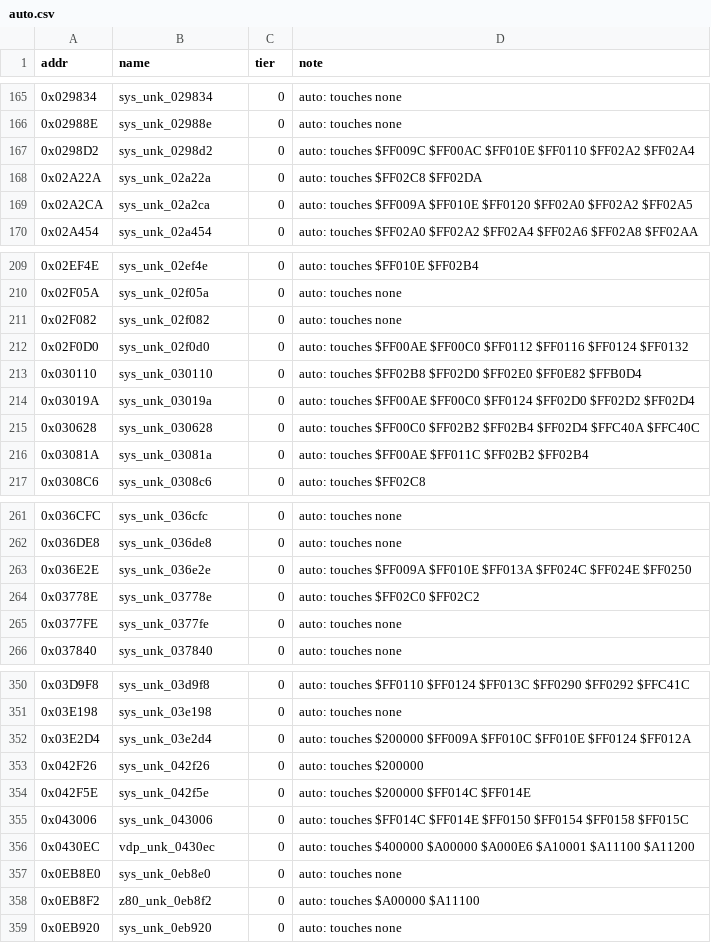
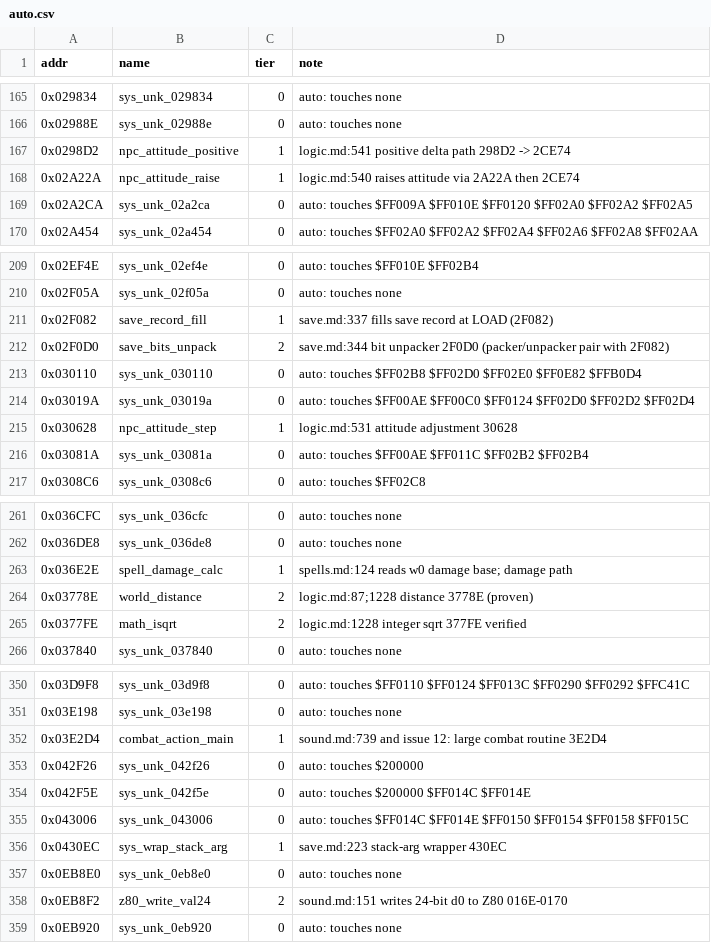
Before and after one commit to Dayset/RoPSegaMD16, a CSV file: disasm/symbols/auto.csv, drawn as a sheet; only a part is shown, gaps mark what is left out; the diff covers the shown part only.

Commit message:
Naming batch 1 rebased onto main (post-#44): 45 routines at tier 1+

```diff
--- a/disasm/symbols/auto.csv
+++ b/disasm/symbols/auto.csv
@@ -166,4 +166,4 @@ addr,name,tier,note
 0x02988E,sys_unk_02988e,0,auto: touches none
-0x0298D2,sys_unk_0298d2,0,auto: touches $FF009C $FF00AC $FF010E $FF0110 $FF02A2 $FF02A4
-0x02A22A,sys_unk_02a22a,0,auto: touches $FF02C8 $FF02DA
+0x0298D2,npc_attitude_positive,1,logic.md:541 positive delta path 298D2 -> 2CE74
+0x02A22A,npc_attitude_raise,1,logic.md:540 raises attitude via 2A22A then 2CE74
 0x02A2CA,sys_unk_02a2ca,0,auto: touches $FF009A $FF010E $FF0120 $FF02A0 $FF02A2 $FF02A5
@@ -210,7 +210,7 @@ addr,name,tier,note
 0x02F05A,sys_unk_02f05a,0,auto: touches none
-0x02F082,sys_unk_02f082,0,auto: touches none
-0x02F0D0,sys_unk_02f0d0,0,auto: touches $FF00AE $FF00C0 $FF0112 $FF0116 $FF0124 $FF0132
+0x02F082,save_record_fill,1,save.md:337 fills save record at LOAD (2F082)
+0x02F0D0,save_bits_unpack,2,save.md:344 bit unpacker 2F0D0 (packer/unpacker pair with 2F082)
 0x030110,sys_unk_030110,0,auto: touches $FF02B8 $FF02D0 $FF02E0 $FF0E82 $FFB0D4
 0x03019A,sys_unk_03019a,0,auto: touches $FF00AE $FF00C0 $FF0124 $FF02D0 $FF02D2 $FF02D4
-0x030628,sys_unk_030628,0,auto: touches $FF00C0 $FF02B2 $FF02B4 $FF02D4 $FFC40A $FFC40C
+0x030628,npc_attitude_step,1,logic.md:531 attitude adjustment 30628
 0x03081A,sys_unk_03081a,0,auto: touches $FF00AE $FF011C $FF02B2 $FF02B4
@@ -262,5 +262,5 @@ addr,name,tier,note
 0x036DE8,sys_unk_036de8,0,auto: touches none
-0x036E2E,sys_unk_036e2e,0,auto: touches $FF009A $FF010E $FF013A $FF024C $FF024E $FF0250
-0x03778E,sys_unk_03778e,0,auto: touches $FF02C0 $FF02C2
-0x0377FE,sys_unk_0377fe,0,auto: touches none
+0x036E2E,spell_damage_calc,1,spells.md:124 reads w0 damage base; damage path
+0x03778E,world_distance,2,logic.md:87;1228 distance 3778E (proven)
+0x0377FE,math_isqrt,2,logic.md:1228 integer sqrt 377FE verified
 0x037840,sys_unk_037840,0,auto: touches none
@@ -351,3 +351,3 @@ addr,name,tier,note
 0x03E198,sys_unk_03e198,0,auto: touches none
-0x03E2D4,sys_unk_03e2d4,0,auto: touches $200000 $FF009A $FF010C $FF010E $FF0124 $FF012A
+0x03E2D4,combat_action_main,1,sound.md:739 and issue 12: large combat routine 3E2D4
 0x042F26,sys_unk_042f26,0,auto: touches $200000
@@ -355,5 +355,5 @@ addr,name,tier,note
 0x043006,sys_unk_043006,0,auto: touches $FF014C $FF014E $FF0150 $FF0154 $FF0158 $FF015C
-0x0430EC,vdp_unk_0430ec,0,auto: touches $400000 $A00000 $A000E6 $A10001 $A11100 $A11200
+0x0430EC,sys_wrap_stack_arg,1,save.md:223 stack-arg wrapper 430EC
 0x0EB8E0,sys_unk_0eb8e0,0,auto: touches none
-0x0EB8F2,z80_unk_0eb8f2,0,auto: touches $A00000 $A11100
+0x0EB8F2,z80_write_val24,2,sound.md:151 writes 24-bit d0 to Z80 016E-0170
 0x0EB920,sys_unk_0eb920,0,auto: touches none
```
Also changed, not shown: 102 edited cells elsewhere in this file, 3 other files.
